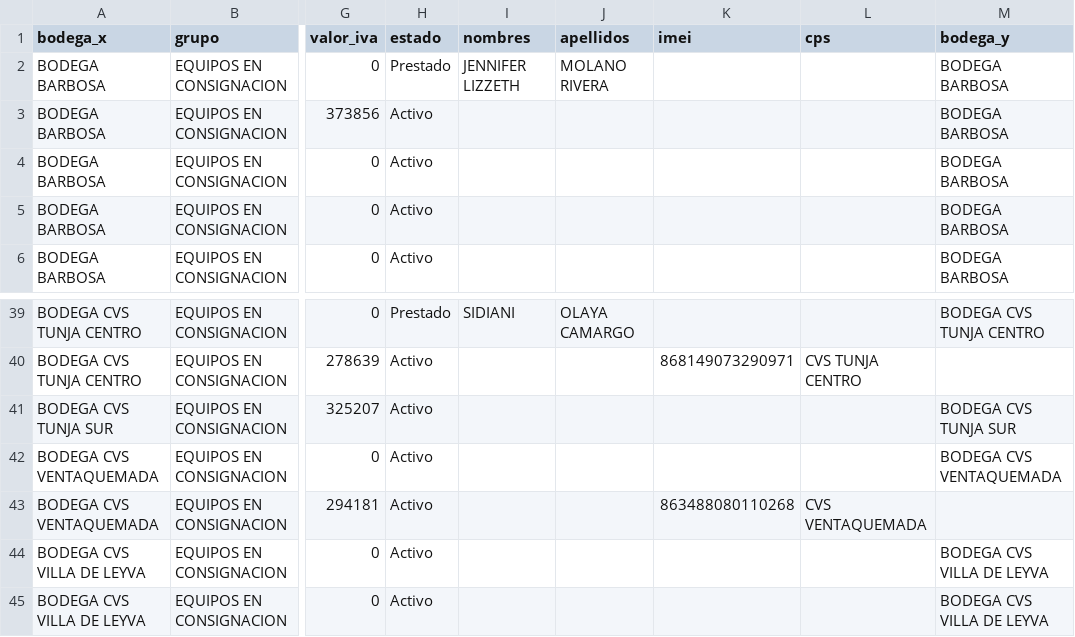
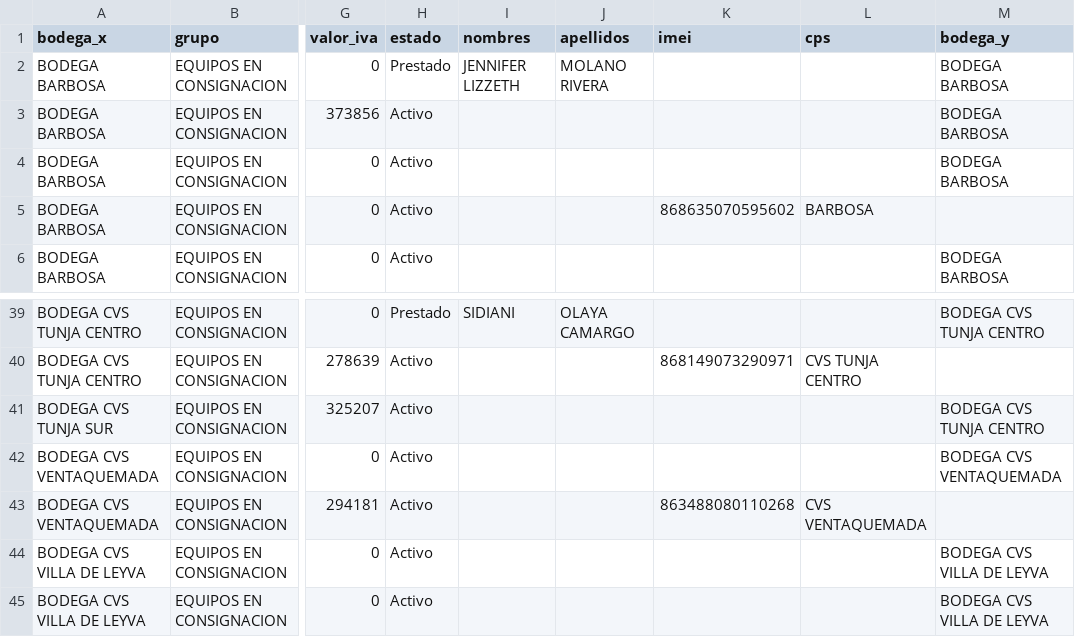
Before and after one commit to lubernu/lefcom, a CSV file: post_pendiente.csv, drawn as a sheet; only a part is shown, gaps mark what is left out; the diff names each change by its address in the sheet, - before the commit and + after, or states it on an @@ line.

```diff
--- a/post_pendiente.csv
+++ b/post_pendiente.csv
-K5 (imei): (empty)
+K5 (imei): 868635070595602
-L5 (cps): (empty)
+L5 (cps): BARBOSA
-M5 (bodega_y): BODEGA BARBOSA
+M5 (bodega_y): (empty)
-M41 (bodega_y): BODEGA CVS TUNJA SUR
+M41 (bodega_y): BODEGA CVS TUNJA CENTRO
```
Also changed, not shown: kit_pendiente.csv.
